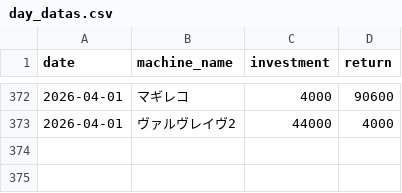
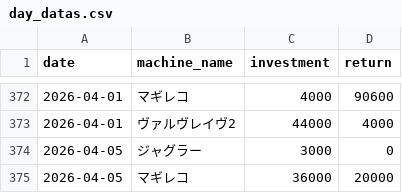
Before and after one commit to stars-stars/pachinko, a CSV file: data/day_datas.csv, drawn as a sheet; only a part is shown, gaps mark what is left out; the diff names each change by its address in the sheet, - before the commit and + after, or states it on an @@ line.

```diff
--- a/data/day_datas.csv
+++ b/data/day_datas.csv
+row 374: 2026-04-05 | ジャグラー | 3000 | 0
+row 375: 2026-04-05 | マギレコ | 36000 | 20000
```
Also changed, not shown: 4 other files.
